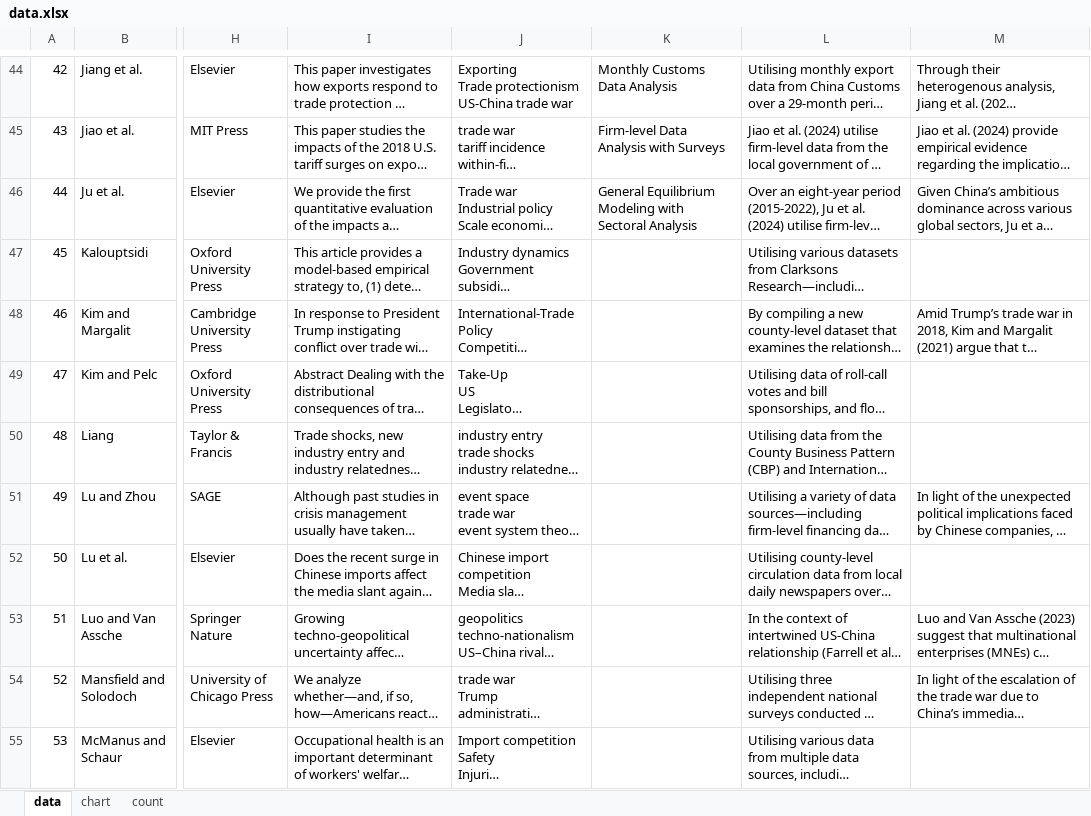
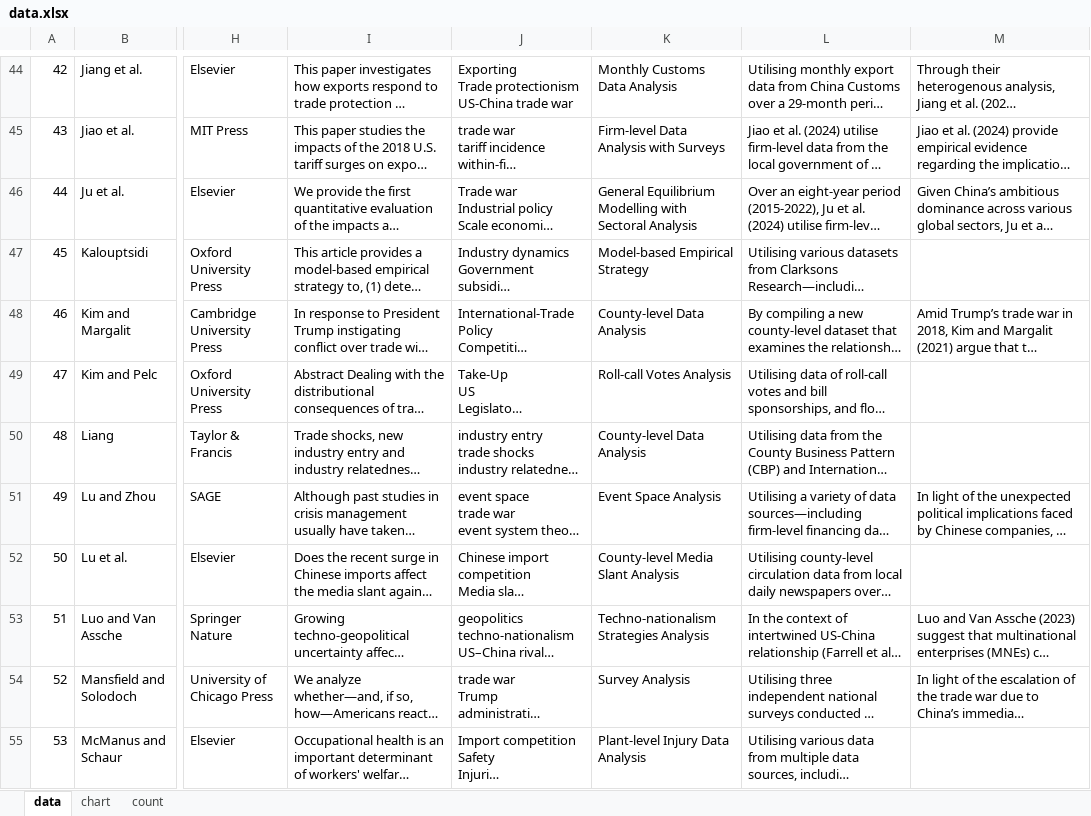
Before and after one commit to Joe-Chan-iStudio-Ltd/researchplymouth, an Excel workbook: slr/tc/data.xlsx, sheet data, drawn as a sheet; only a part is shown, gaps mark what is left out; long unchanged cells end in …; values as stored, in another font and other column widths than the file's, no borders; the diff covers the shown part only; the diff names each change by its address in the sheet, - before the commit and + after, or states it on an @@ line.

Commit message:
xlsx

```diff
--- a/slr/tc/data.xlsx (sheet data)
+++ b/slr/tc/data.xlsx (sheet data)
-K46: General Equilibrium Modeling with Sectoral…
+K46: General Equilibrium Modelling with Sectoral…
-K47: (empty)
+K47: Model-based Empirical Strategy
-K48: (empty)
+K48: County-level Data Analysis
-K49: (empty)
+K49: Roll-call Votes Analysis
-K50: (empty)
+K50: County-level Data Analysis
-K51: (empty)
+K51: Event Space Analysis
-K52: (empty)
+K52: County-level Media Slant Analysis
-K53: (empty)
+K53: Techno-nationalism Strategies Analysis
-K54: (empty)
+K54: Survey Analysis
-K55: (empty)
+K55: Plant-level Injury Data Analysis
```
Also changed, not shown: 12 edited cells elsewhere in this sheet, 2 other files.
